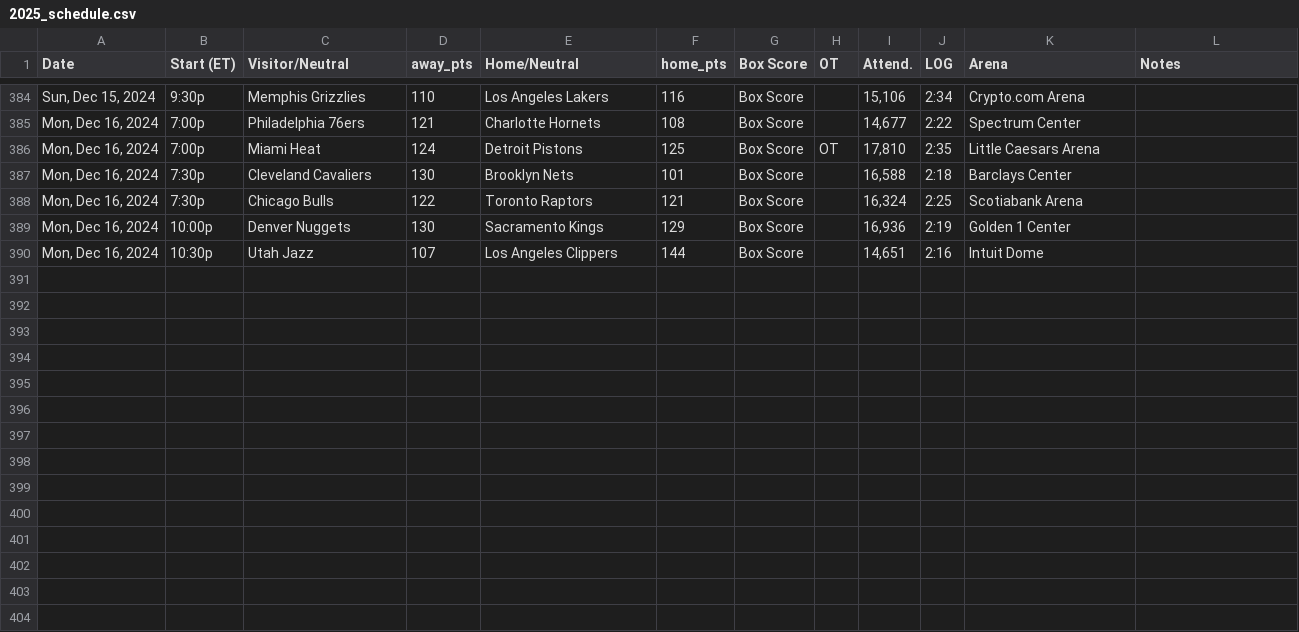
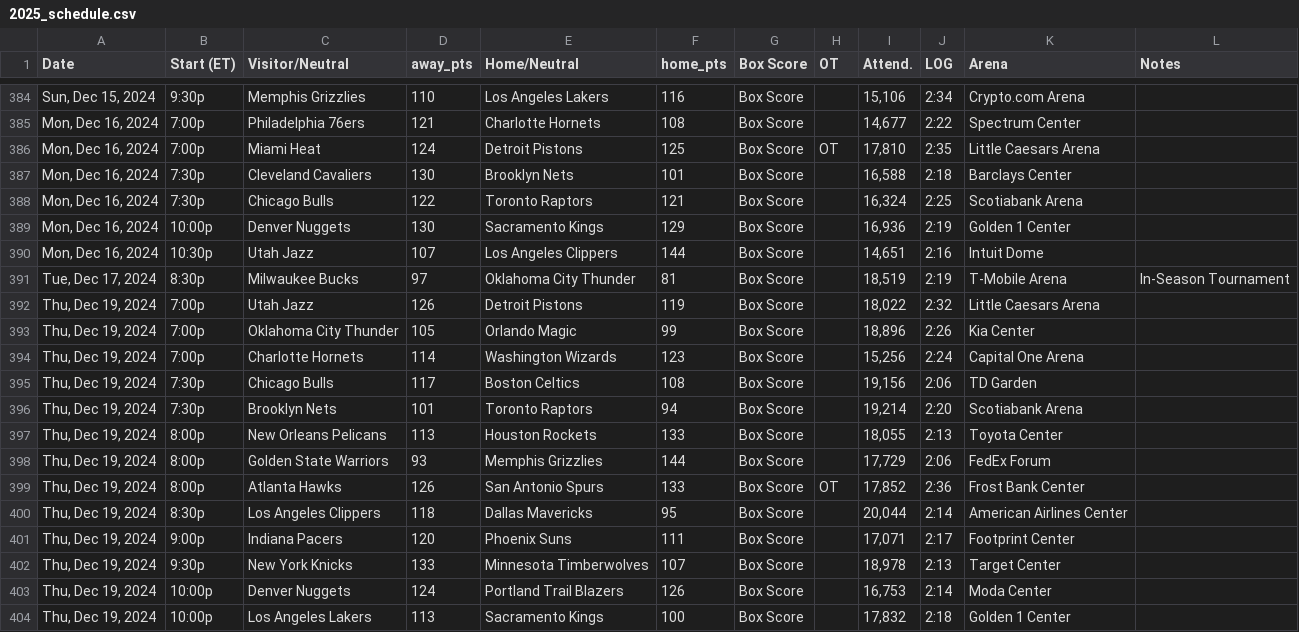
Before and after one commit to marklisi1/nba-elo, a CSV file: 2025_schedule.csv, drawn as a sheet; only a part is shown, gaps mark what is left out; the diff names each change by its address in the sheet, - before the commit and + after, or states it on an @@ line.

```diff
--- a/2025_schedule.csv
+++ b/2025_schedule.csv
+row 391: Tue, Dec 17, 2024 | 8:30p | Milwaukee Bucks | 97 | Oklahoma City Thunder | 81 | Box Score |  | 18,519 | 2:19 | T-Mobile Arena | In-Season Tournament
+row 392: Thu, Dec 19, 2024 | 7:00p | Utah Jazz | 126 | Detroit Pistons | 119 | Box Score |  | 18,022 | 2:32 | Little Caesars Arena
+row 393: Thu, Dec 19, 2024 | 7:00p | Oklahoma City Thunder | 105 | Orlando Magic | 99 | Box Score |  | 18,896 | 2:26 | Kia Center
+row 394: Thu, Dec 19, 2024 | 7:00p | Charlotte Hornets | 114 | Washington Wizards | 123 | Box Score |  | 15,256 | 2:24 | Capital One Arena
+row 395: Thu, Dec 19, 2024 | 7:30p | Chicago Bulls | 117 | Boston Celtics | 108 | Box Score |  | 19,156 | 2:06 | TD Garden
+row 396: Thu, Dec 19, 2024 | 7:30p | Brooklyn Nets | 101 | Toronto Raptors | 94 | Box Score |  | 19,214 | 2:20 | Scotiabank Arena
+row 397: Thu, Dec 19, 2024 | 8:00p | New Orleans Pelicans | 113 | Houston Rockets | 133 | Box Score |  | 18,055 | 2:13 | Toyota Center
+row 398: Thu, Dec 19, 2024 | 8:00p | Golden State Warriors | 93 | Memphis Grizzlies | 144 | Box Score |  | 17,729 | 2:06 | FedEx Forum
+row 399: Thu, Dec 19, 2024 | 8:00p | Atlanta Hawks | 126 | San Antonio Spurs | 133 | Box Score | OT | 17,852 | 2:36 | Frost Bank Center
+row 400: Thu, Dec 19, 2024 | 8:30p | Los Angeles Clippers | 118 | Dallas Mavericks | 95 | Box Score |  | 20,044 | 2:14 | American Airlines Center
+row 401: Thu, Dec 19, 2024 | 9:00p | Indiana Pacers | 120 | Phoenix Suns | 111 | Box Score |  | 17,071 | 2:17 | Footprint Center
+row 402: Thu, Dec 19, 2024 | 9:30p | New York Knicks | 133 | Minnesota Timberwolves | 107 | Box Score |  | 18,978 | 2:13 | Target Center
+row 403: Thu, Dec 19, 2024 | 10:00p | Denver Nuggets | 124 | Portland Trail Blazers | 126 | Box Score |  | 16,753 | 2:14 | Moda Center
+row 404: Thu, Dec 19, 2024 | 10:00p | Los Angeles Lakers | 113 | Sacramento Kings | 100 | Box Score |  | 17,832 | 2:18 | Golden 1 Center
```
